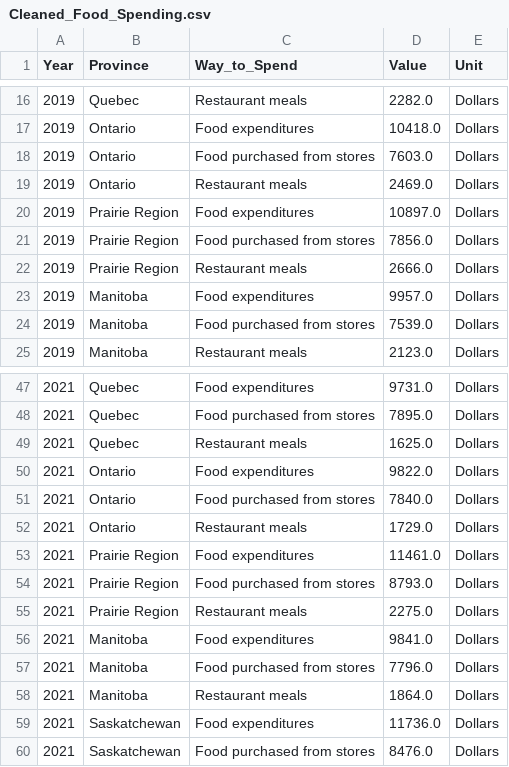
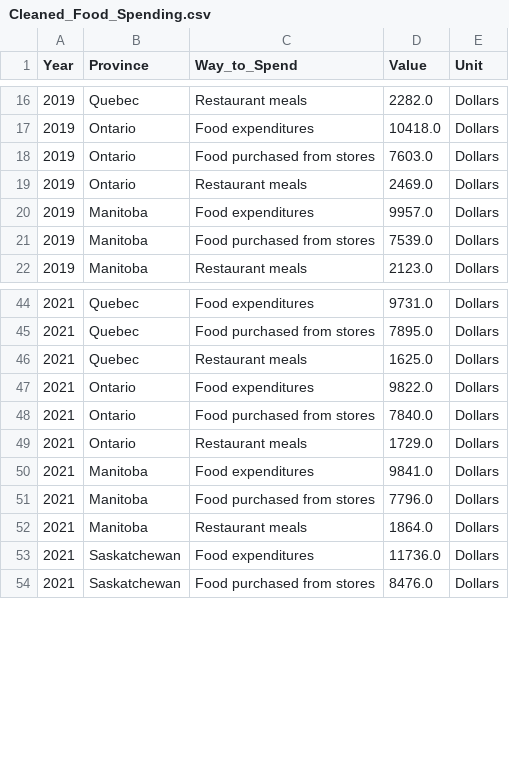
Before and after one commit to mjM00n/Food_Affordability_Analysis, a CSV file: Cleaned_Food_Spending.csv, drawn as a sheet; only a part is shown, gaps mark what is left out; the diff names each change by its address in the sheet, - before the commit and + after, or states it on an @@ line.

```diff
--- a/Cleaned_Food_Spending.csv
+++ b/Cleaned_Food_Spending.csv
-row 20: 2019 | Prairie Region | Food expenditures | 10897.0 | Dollars
-row 21: 2019 | Prairie Region | Food purchased from stores | 7856.0 | Dollars
-row 22: 2019 | Prairie Region | Restaurant meals | 2666.0 | Dollars
-row 53: 2021 | Prairie Region | Food expenditures | 11461.0 | Dollars
-row 54: 2021 | Prairie Region | Food purchased from stores | 8793.0 | Dollars
-row 55: 2021 | Prairie Region | Restaurant meals | 2275.0 | Dollars
```
Also changed, not shown: 1 other file.
